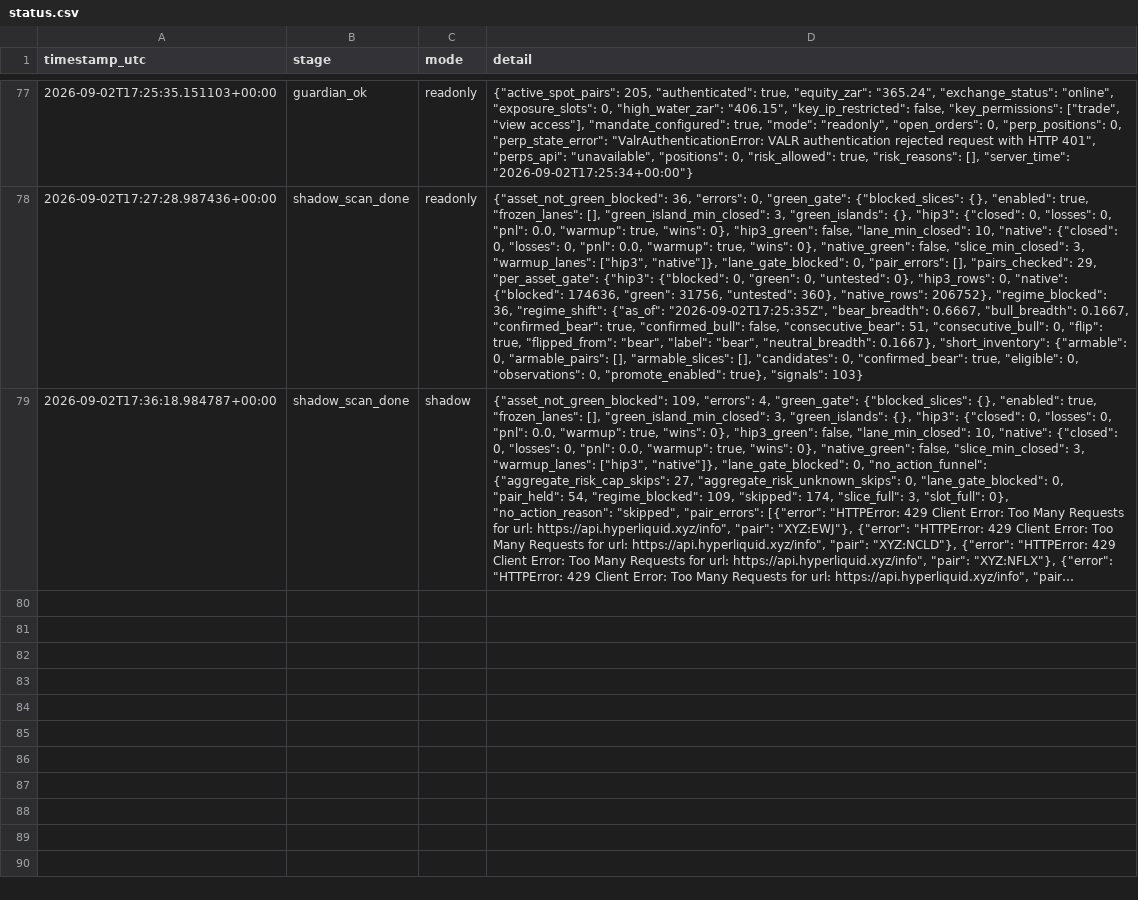
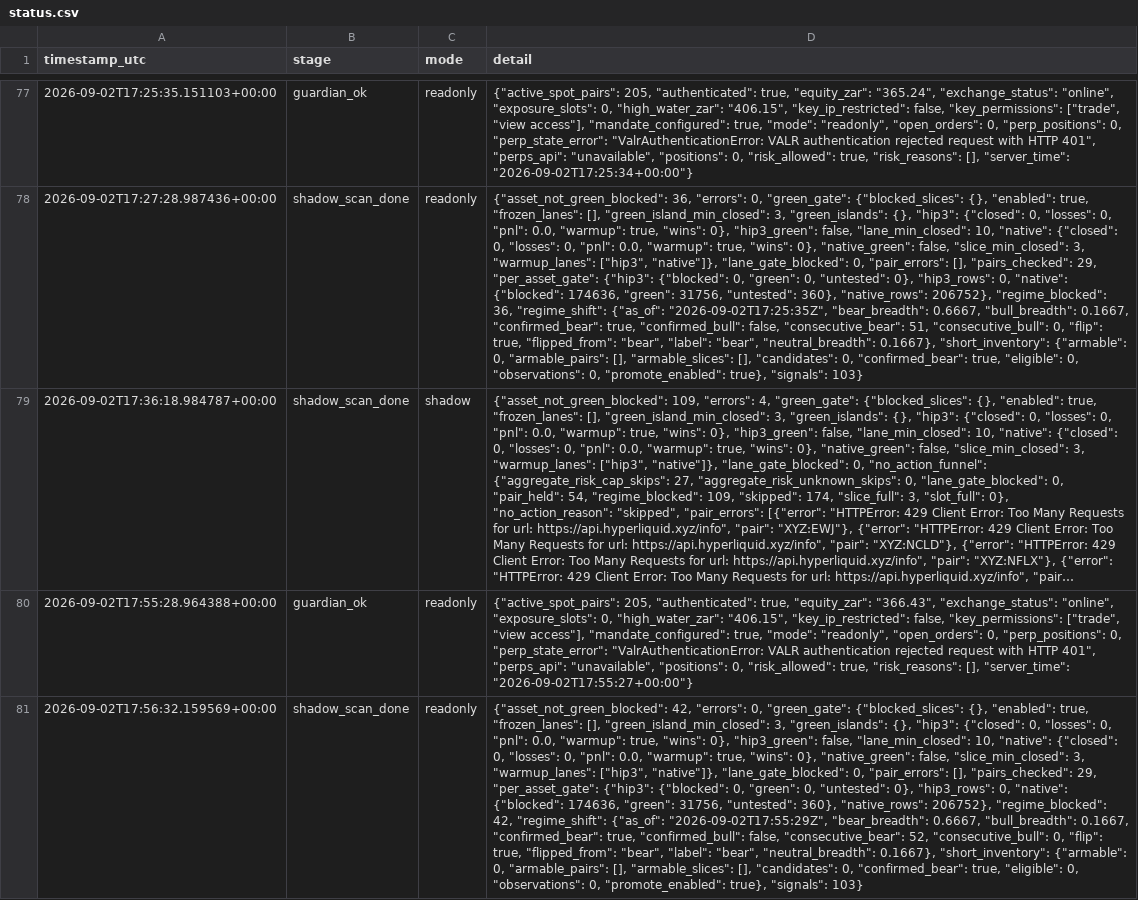
Before and after one commit to 6ixtyn9-sudo/Breakwater, a CSV file: localdata/status.csv, drawn as a sheet; only a part is shown, gaps mark what is left out; long unchanged cells end in …; the diff names each change by its address in the sheet, - before the commit and + after, or states it on an @@ line.

```diff
--- a/localdata/status.csv
+++ b/localdata/status.csv
+row 80: 2026-09-02T17:55:28.964388+00:00 | guardian_ok | readonly | {"active_spot_pairs": 205, "authenticated": true, "equity_zar": "366.43", "exchange_status": "online", "exposure_slots": 0, "high_water_zar": "406.15", "key_ip_restricted": false, "key_permissions": ["trade", "view access"], "mandate_configured": true, "mode": "readonly", "open_orders": 0, "perp_positions": 0, "perp_state_error": "ValrAuthenticationError: VALR authentication rejected request with HTTP 401", "perps_api": "unavailable", "positions": 0, "risk_allowed": true, "risk_reasons": [], "server_time": "2026-09-02T17:55:27+00:00"}
+row 81: 2026-09-02T17:56:32.159569+00:00 | shadow_scan_done | readonly | {"asset_not_green_blocked": 42, "errors": 0, "green_gate": {"blocked_slices": {}, "enabled": true, "frozen_lanes": [], "green_island_min_closed": 3, "green_islands": {}, "hip3": {"closed": 0, "losses": 0, "pnl": 0.0, "warmup": true, "wins": 0}, "hip3_green": false, "lane_min_closed": 10, "native": {"closed": 0, "losses": 0, "pnl": 0.0, "warmup": true, "wins": 0}, "native_green": false, "slice_min_closed": 3, "warmup_lanes": ["hip3", "native"]}, "lane_gate_blocked": 0, "pair_errors": [], "pairs_checked": 29, "per_asset_gate": {"hip3": {"blocked": 0, "green": 0, "untested": 0}, "hip3_rows": 0, "native": {"blocked": 174636, "green": 31756, "untested": 360}, "native_rows": 206752}, "regime_blocked": 42, "regime_shift": {"as_of": "2026-09-02T17:55:29Z", "bear_breadth": 0.6667, "bull_breadth": 0.1667, "confirmed_bear": true, "confirmed_bull": false, "consecutive_bear": 52, "consecutive_bull": 0, "flip": true, "flipped_from": "bear", "label": "bear", "neutral_breadth": 0.1667}, "short_inventory": {"armable": 0, "armable_pairs": [], "armable_slices": [], "candidates": 0, "confirmed_bear": true, "eligible": 0, "observations": 0, "promote_enabled": true}, "signals": 103}
```
